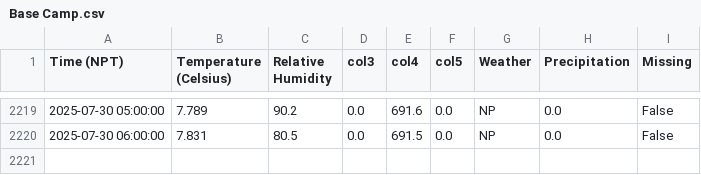
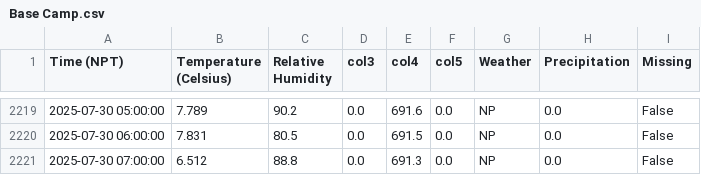
Before and after one commit to G-w-e-n-d-o-l-y-n/MetData_, a CSV file: Base Camp.csv, drawn as a sheet; only a part is shown, gaps mark what is left out; the diff names each change by its address in the sheet, - before the commit and + after, or states it on an @@ line.

```diff
--- a/Base Camp.csv
+++ b/Base Camp.csv
+row 2221: 2025-07-30 07:00:00 | 6.512 | 88.8 | 0.0 | 691.3 | 0.0 | NP | 0.0 | False
```
Also changed, not shown: 3 other files.
